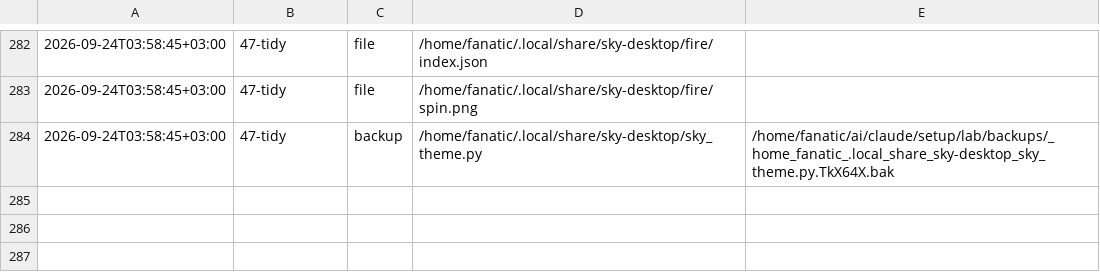
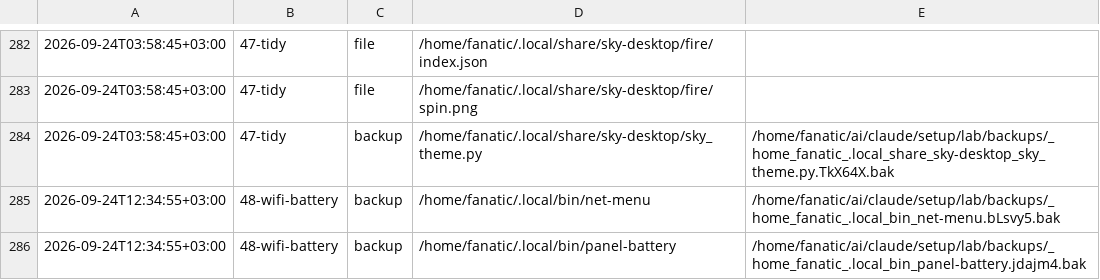
Before and after one commit to Rustam2704/arch-linux-min-setup, a TSV file: lab/journal.tsv, drawn as a sheet; only a part is shown, gaps mark what is left out.

```diff
--- a/lab/journal.tsv
+++ b/lab/journal.tsv
@@ -284 +284,3 @@
 2026-09-24T03:58:45+03:00	47-tidy	backup	/home/fanatic/.local/share/sky-desktop/sky_theme.py	/home/fanatic/ai/claude/setup/lab/backups/_home_fanatic_.local_share_sky-desktop_sky_theme.py.TkX64X.bak
+2026-09-24T12:34:55+03:00	48-wifi-battery	backup	/home/fanatic/.local/bin/net-menu	/home/fanatic/ai/claude/setup/lab/backups/_home_fanatic_.local_bin_net-menu.bLsvy5.bak
+2026-09-24T12:34:55+03:00	48-wifi-battery	backup	/home/fanatic/.local/bin/panel-battery	/home/fanatic/ai/claude/setup/lab/backups/_home_fanatic_.local_bin_panel-battery.jdajm4.bak
```
Also changed, not shown: 4 other files.
